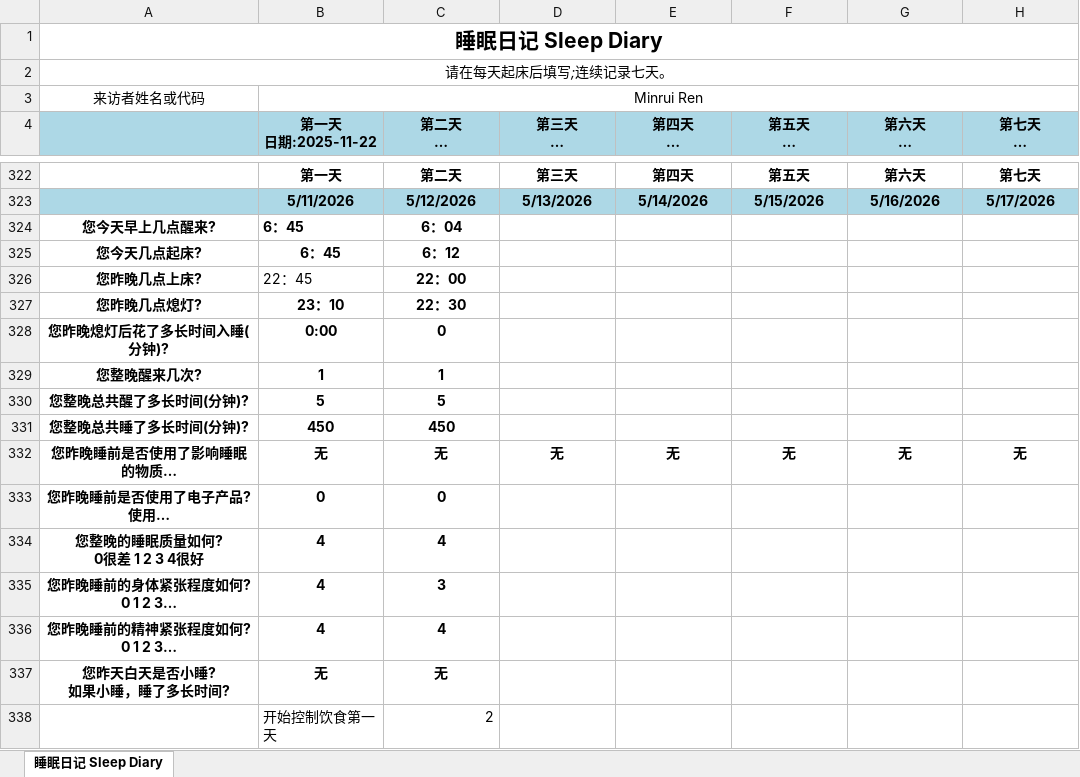
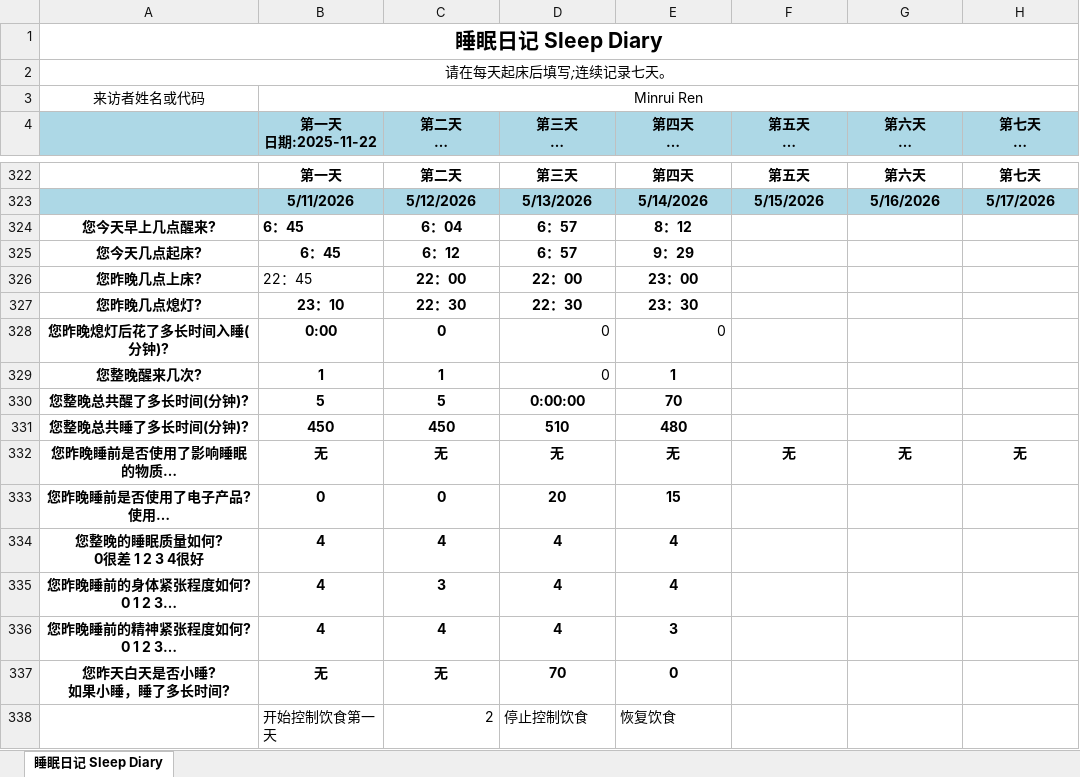
Before and after one commit to MinruiRen/My_like, an Excel workbook: 睡眠日记_Sleep_Diary1.xlsx, sheet 睡眠日记 Sleep Diary, drawn as a sheet; only a part is shown, gaps mark what is left out; long unchanged cells end in …; values as stored, in another font and other column widths than the file's, no borders; the diff names each change by its address in the sheet, - before the commit and + after, or states it on an @@ line.

```diff
--- a/睡眠日记_Sleep_Diary1.xlsx (sheet 睡眠日记 Sleep Diary)
+++ b/睡眠日记_Sleep_Diary1.xlsx (sheet 睡眠日记 Sleep Diary)
-D324:D325 (第三天 日期:2025-11-24): (empty)
+D324:D325 (第三天 日期:2025-11-24): 6：57
-E324 (第四天 日期:2025-11-25): (empty)
+E324 (第四天 日期:2025-11-25): 8：12
-E325 (第四天 日期:2025-11-25): (empty)
+E325 (第四天 日期:2025-11-25): 9：29
-D326 (第三天 日期:2025-11-24): (empty)
+D326 (第三天 日期:2025-11-24): 22：00
-E326 (第四天 日期:2025-11-25): (empty)
+E326 (第四天 日期:2025-11-25): 23：00
-D327 (第三天 日期:2025-11-24): (empty)
+D327 (第三天 日期:2025-11-24): 22：30
-E327 (第四天 日期:2025-11-25): (empty)
+E327 (第四天 日期:2025-11-25): 23：30
-D328:D329 (第三天 日期:2025-11-24): (empty)
+D328:D329 (第三天 日期:2025-11-24): 0
-E328 (第四天 日期:2025-11-25): (empty)
+E328 (第四天 日期:2025-11-25): 0
-E329 (第四天 日期:2025-11-25): (empty)
+E329 (第四天 日期:2025-11-25): 1
-D330 (第三天 日期:2025-11-24): (empty)
+D330 (第三天 日期:2025-11-24): 0:00:00
-E330 (第四天 日期:2025-11-25): (empty)
+E330 (第四天 日期:2025-11-25): 70
-D331 (第三天 日期:2025-11-24): (empty)
+D331 (第三天 日期:2025-11-24): 510
-E331 (第四天 日期:2025-11-25): (empty)
+E331 (第四天 日期:2025-11-25): 480
-D333 (第三天 日期:2025-11-24): (empty)
+D333 (第三天 日期:2025-11-24): 20
-E333 (第四天 日期:2025-11-25): (empty)
+E333 (第四天 日期:2025-11-25): 15
-D334:D336 (第三天 日期:2025-11-24): (empty)
+D334:D336 (第三天 日期:2025-11-24): 4
-E334:E335 (第四天 日期:2025-11-25): (empty)
+E334:E335 (第四天 日期:2025-11-25): 4
-E336 (第四天 日期:2025-11-25): (empty)
+E336 (第四天 日期:2025-11-25): 3
-D337 (第三天 日期:2025-11-24): (empty)
+D337 (第三天 日期:2025-11-24): 70
-E337 (第四天 日期:2025-11-25): (empty)
+E337 (第四天 日期:2025-11-25): 0
-D338 (第三天 日期:2025-11-24): (empty)
+D338 (第三天 日期:2025-11-24): 停止控制饮食
-E338 (第四天 日期:2025-11-25): (empty)
+E338 (第四天 日期:2025-11-25): 恢复饮食
```
Also changed, not shown: 1 other file.
